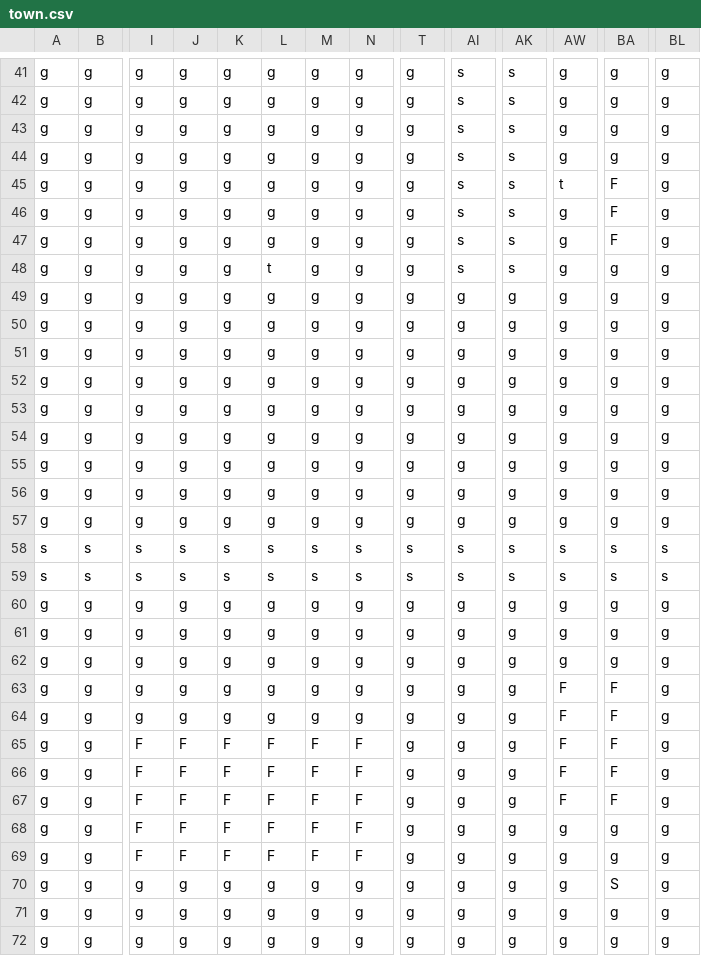
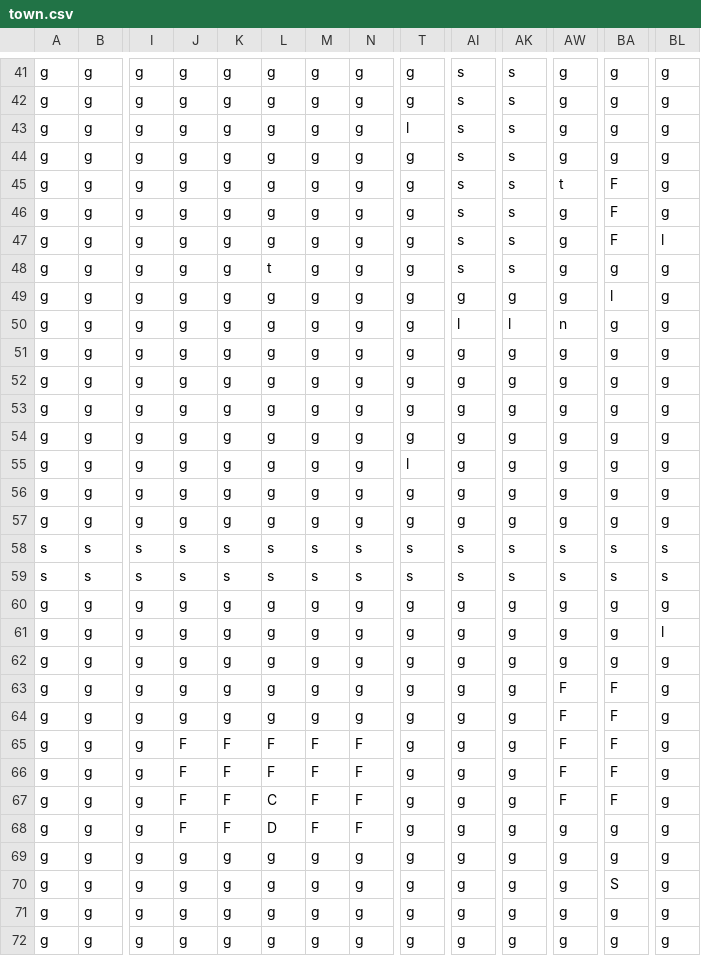
Before and after one commit to tacoroolz-create/cozy-island-game-world-expansion, a CSV file: assets/maps/town.csv, drawn as a sheet; only a part is shown, gaps mark what is left out; the diff covers the shown part only; the diff names each change by its address in the sheet, - before the commit and + after, or states it on an @@ line.

```diff
--- a/assets/maps/town.csv
+++ b/assets/maps/town.csv
-T43: g
+T43: l
-BL47: g
+BL47: l
-BA49: g
+BA49: l
-AI50: g
+AI50: l
-AK50: g
+AK50: l
-AW50: g
+AW50: n
-T55: g
+T55: l
-BL61: g
+BL61: l
-I65:I69: F
+I65:I69: g
-L67: F
+L67: C
-L68: F
+L68: D
-J69: F
+J69: g
-K69: F
+K69: g
-L69: F
+L69: g
-M69: F
+M69: g
-N69: F
+N69: g
```
Also changed, not shown: 79 edited cells elsewhere in this file, assets/maps/city.csv, assets/maps/deep_woods.csv, 26 other files.
